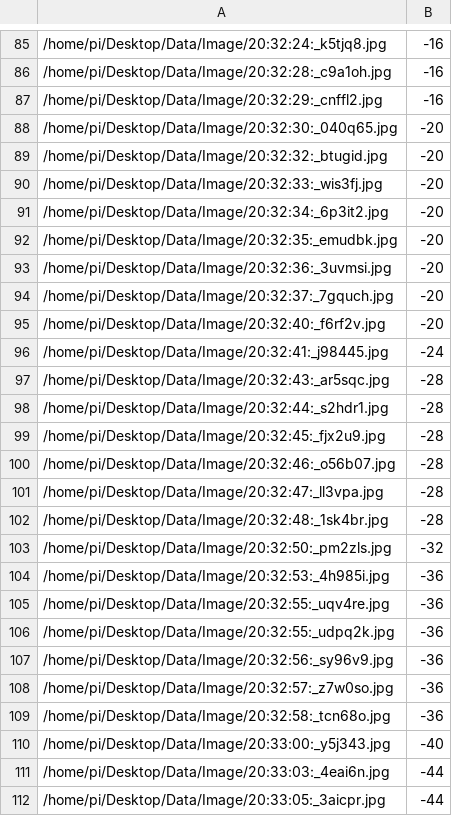
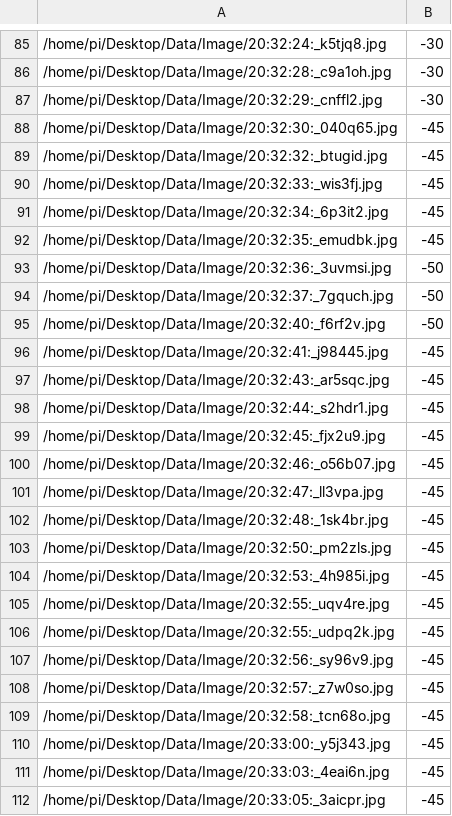
Before and after one commit to simonabay/LineFollower, a CSV file: data/imSteer.csv, drawn as a sheet; only a part is shown, gaps mark what is left out; the diff covers the shown part only.

```diff
--- a/data/imSteer.csv
+++ b/data/imSteer.csv
@@ -85,28 +85,28 @@
-/home/pi/Desktop/Data/Image/20:32:24:_k5tjq8.jpg,-16
-/home/pi/Desktop/Data/Image/20:32:28:_c9a1oh.jpg,-16
-/home/pi/Desktop/Data/Image/20:32:29:_cnffl2.jpg,-16
-/home/pi/Desktop/Data/Image/20:32:30:_040q65.jpg,-20
-/home/pi/Desktop/Data/Image/20:32:32:_btugid.jpg,-20
-/home/pi/Desktop/Data/Image/20:32:33:_wis3fj.jpg,-20
-/home/pi/Desktop/Data/Image/20:32:34:_6p3it2.jpg,-20
-/home/pi/Desktop/Data/Image/20:32:35:_emudbk.jpg,-20
-/home/pi/Desktop/Data/Image/20:32:36:_3uvmsi.jpg,-20
-/home/pi/Desktop/Data/Image/20:32:37:_7gquch.jpg,-20
-/home/pi/Desktop/Data/Image/20:32:40:_f6rf2v.jpg,-20
-/home/pi/Desktop/Data/Image/20:32:41:_j98445.jpg,-24
-/home/pi/Desktop/Data/Image/20:32:43:_ar5sqc.jpg,-28
-/home/pi/Desktop/Data/Image/20:32:44:_s2hdr1.jpg,-28
-/home/pi/Desktop/Data/Image/20:32:45:_fjx2u9.jpg,-28
-/home/pi/Desktop/Data/Image/20:32:46:_o56b07.jpg,-28
-/home/pi/Desktop/Data/Image/20:32:47:_ll3vpa.jpg,-28
-/home/pi/Desktop/Data/Image/20:32:48:_1sk4br.jpg,-28
-/home/pi/Desktop/Data/Image/20:32:50:_pm2zls.jpg,-32
-/home/pi/Desktop/Data/Image/20:32:53:_4h985i.jpg,-36
-/home/pi/Desktop/Data/Image/20:32:55:_uqv4re.jpg,-36
-/home/pi/Desktop/Data/Image/20:32:55:_udpq2k.jpg,-36
-/home/pi/Desktop/Data/Image/20:32:56:_sy96v9.jpg,-36
-/home/pi/Desktop/Data/Image/20:32:57:_z7w0so.jpg,-36
-/home/pi/Desktop/Data/Image/20:32:58:_tcn68o.jpg,-36
-/home/pi/Desktop/Data/Image/20:33:00:_y5j343.jpg,-40
-/home/pi/Desktop/Data/Image/20:33:03:_4eai6n.jpg,-44
-/home/pi/Desktop/Data/Image/20:33:05:_3aicpr.jpg,-44
+/home/pi/Desktop/Data/Image/20:32:24:_k5tjq8.jpg,-30
+/home/pi/Desktop/Data/Image/20:32:28:_c9a1oh.jpg,-30
+/home/pi/Desktop/Data/Image/20:32:29:_cnffl2.jpg,-30
+/home/pi/Desktop/Data/Image/20:32:30:_040q65.jpg,-45
+/home/pi/Desktop/Data/Image/20:32:32:_btugid.jpg,-45
+/home/pi/Desktop/Data/Image/20:32:33:_wis3fj.jpg,-45
+/home/pi/Desktop/Data/Image/20:32:34:_6p3it2.jpg,-45
+/home/pi/Desktop/Data/Image/20:32:35:_emudbk.jpg,-45
+/home/pi/Desktop/Data/Image/20:32:36:_3uvmsi.jpg,-50
+/home/pi/Desktop/Data/Image/20:32:37:_7gquch.jpg,-50
+/home/pi/Desktop/Data/Image/20:32:40:_f6rf2v.jpg,-50
+/home/pi/Desktop/Data/Image/20:32:41:_j98445.jpg,-45
+/home/pi/Desktop/Data/Image/20:32:43:_ar5sqc.jpg,-45
+/home/pi/Desktop/Data/Image/20:32:44:_s2hdr1.jpg,-45
+/home/pi/Desktop/Data/Image/20:32:45:_fjx2u9.jpg,-45
+/home/pi/Desktop/Data/Image/20:32:46:_o56b07.jpg,-45
+/home/pi/Desktop/Data/Image/20:32:47:_ll3vpa.jpg,-45
+/home/pi/Desktop/Data/Image/20:32:48:_1sk4br.jpg,-45
+/home/pi/Desktop/Data/Image/20:32:50:_pm2zls.jpg,-45
+/home/pi/Desktop/Data/Image/20:32:53:_4h985i.jpg,-45
+/home/pi/Desktop/Data/Image/20:32:55:_uqv4re.jpg,-45
+/home/pi/Desktop/Data/Image/20:32:55:_udpq2k.jpg,-45
+/home/pi/Desktop/Data/Image/20:32:56:_sy96v9.jpg,-45
+/home/pi/Desktop/Data/Image/20:32:57:_z7w0so.jpg,-45
+/home/pi/Desktop/Data/Image/20:32:58:_tcn68o.jpg,-45
+/home/pi/Desktop/Data/Image/20:33:00:_y5j343.jpg,-45
+/home/pi/Desktop/Data/Image/20:33:03:_4eai6n.jpg,-45
+/home/pi/Desktop/Data/Image/20:33:05:_3aicpr.jpg,-45
```
Also changed, not shown: 102 edited cells elsewhere in this file.
